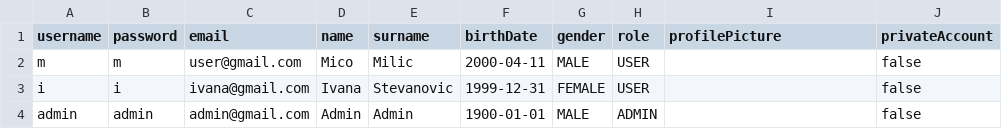
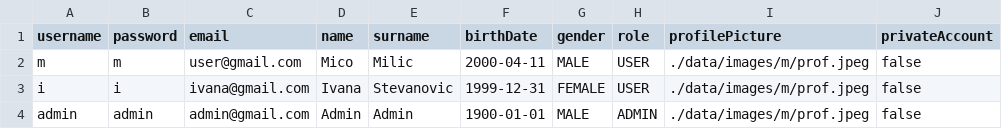
Before and after one commit to Fieldmatic/Social-Network, a CSV file: data/csv/User.csv, drawn as a sheet.

```diff
--- a/data/csv/User.csv
+++ b/data/csv/User.csv
@@ -1,4 +1,4 @@
 username,password,email,name,surname,birthDate,gender,role,profilePicture,privateAccount
-m,m,user@gmail.com,Mico,Milic,2000-04-11,MALE,USER,,false
-i,i,ivana@gmail.com,Ivana,Stevanovic,1999-12-31,FEMALE,USER,,false
-admin,admin,admin@gmail.com,Admin,Admin,1900-01-01,MALE,ADMIN,,false
+m,m,user@gmail.com,Mico,Milic,2000-04-11,MALE,USER,./data/images/m/prof.jpeg,false
+i,i,ivana@gmail.com,Ivana,Stevanovic,1999-12-31,FEMALE,USER,./data/images/m/prof.jpeg,false
+admin,admin,admin@gmail.com,Admin,Admin,1900-01-01,MALE,ADMIN,./data/images/m/prof.jpeg,false
```
Also changed, not shown: 6 other files.
